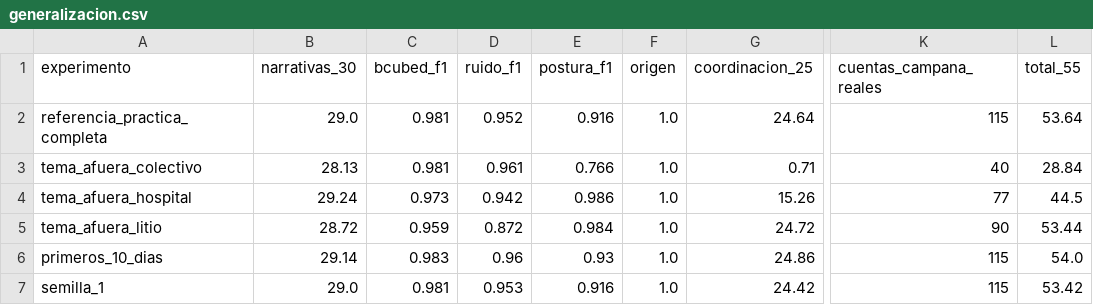
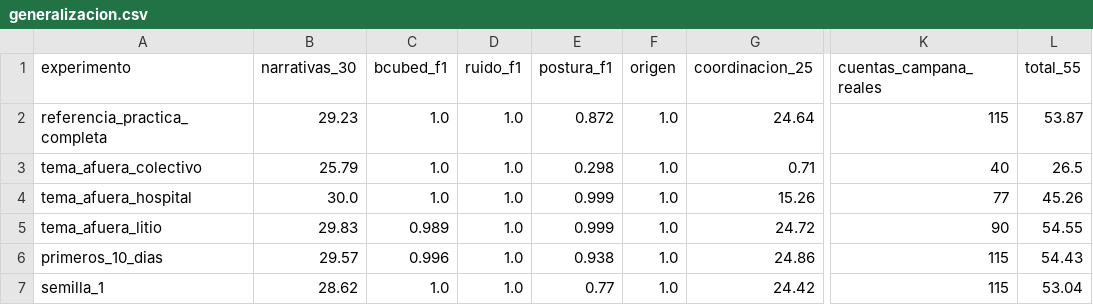
Before and after one commit to valentinodonayo/qualydata-big-data, a CSV file: experimentos/generalizacion.csv, drawn as a sheet; only a part is shown, gaps mark what is left out; the diff covers the shown part only; the diff names each change by its address in the sheet, - before the commit and + after, or states it on an @@ line.

```diff
--- a/experimentos/generalizacion.csv
+++ b/experimentos/generalizacion.csv
-B2 (narrativas_30): 29.0
+B2 (narrativas_30): 29.23
-C2:C3 (bcubed_f1): 0.981
+C2:C3 (bcubed_f1): 1.0
-D2 (ruido_f1): 0.952
+D2 (ruido_f1): 1.0
-E2 (postura_f1): 0.916
+E2 (postura_f1): 0.872
-L2 (total_55): 53.64
+L2 (total_55): 53.87
-B3 (narrativas_30): 28.13
+B3 (narrativas_30): 25.79
-D3 (ruido_f1): 0.961
+D3 (ruido_f1): 1.0
-E3 (postura_f1): 0.766
+E3 (postura_f1): 0.298
-L3 (total_55): 28.84
+L3 (total_55): 26.5
-B4 (narrativas_30): 29.24
+B4 (narrativas_30): 30.0
-C4 (bcubed_f1): 0.973
+C4 (bcubed_f1): 1.0
-D4 (ruido_f1): 0.942
+D4 (ruido_f1): 1.0
-E4 (postura_f1): 0.986
+E4 (postura_f1): 0.999
-L4 (total_55): 44.5
+L4 (total_55): 45.26
-B5 (narrativas_30): 28.72
+B5 (narrativas_30): 29.83
-C5 (bcubed_f1): 0.959
+C5 (bcubed_f1): 0.989
-D5 (ruido_f1): 0.872
+D5 (ruido_f1): 1.0
-E5 (postura_f1): 0.984
+E5 (postura_f1): 0.999
-L5 (total_55): 53.44
+L5 (total_55): 54.55
-B6 (narrativas_30): 29.14
+B6 (narrativas_30): 29.57
-C6 (bcubed_f1): 0.983
+C6 (bcubed_f1): 0.996
-D6 (ruido_f1): 0.96
+D6 (ruido_f1): 1.0
-E6 (postura_f1): 0.93
+E6 (postura_f1): 0.938
-L6 (total_55): 54.0
+L6 (total_55): 54.43
-B7 (narrativas_30): 29.0
+B7 (narrativas_30): 28.62
-C7 (bcubed_f1): 0.981
+C7 (bcubed_f1): 1.0
-D7 (ruido_f1): 0.953
+D7 (ruido_f1): 1.0
-E7 (postura_f1): 0.916
+E7 (postura_f1): 0.77
-L7 (total_55): 53.42
+L7 (total_55): 53.04
```
Also changed, not shown: 15 edited cells elsewhere in this file, 1 other file.
